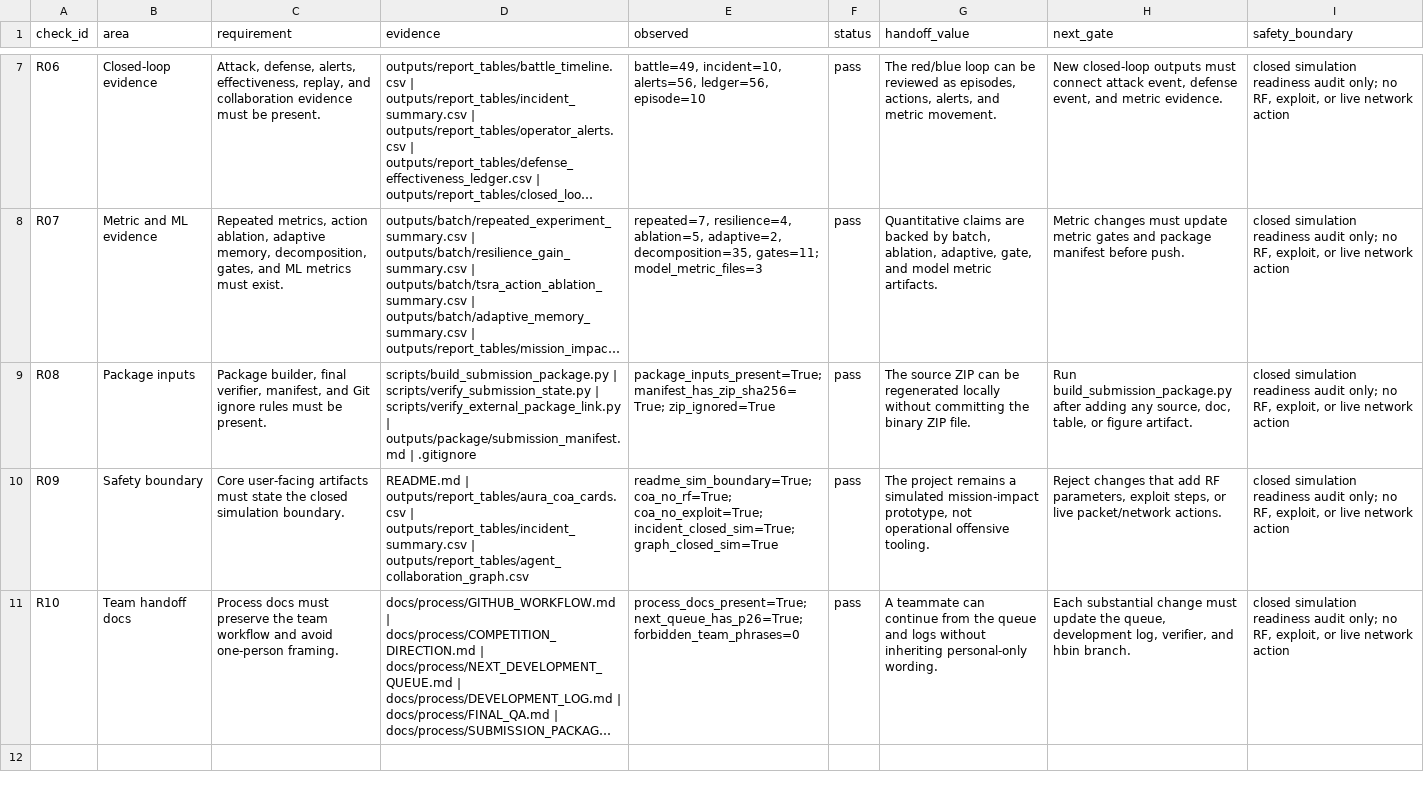
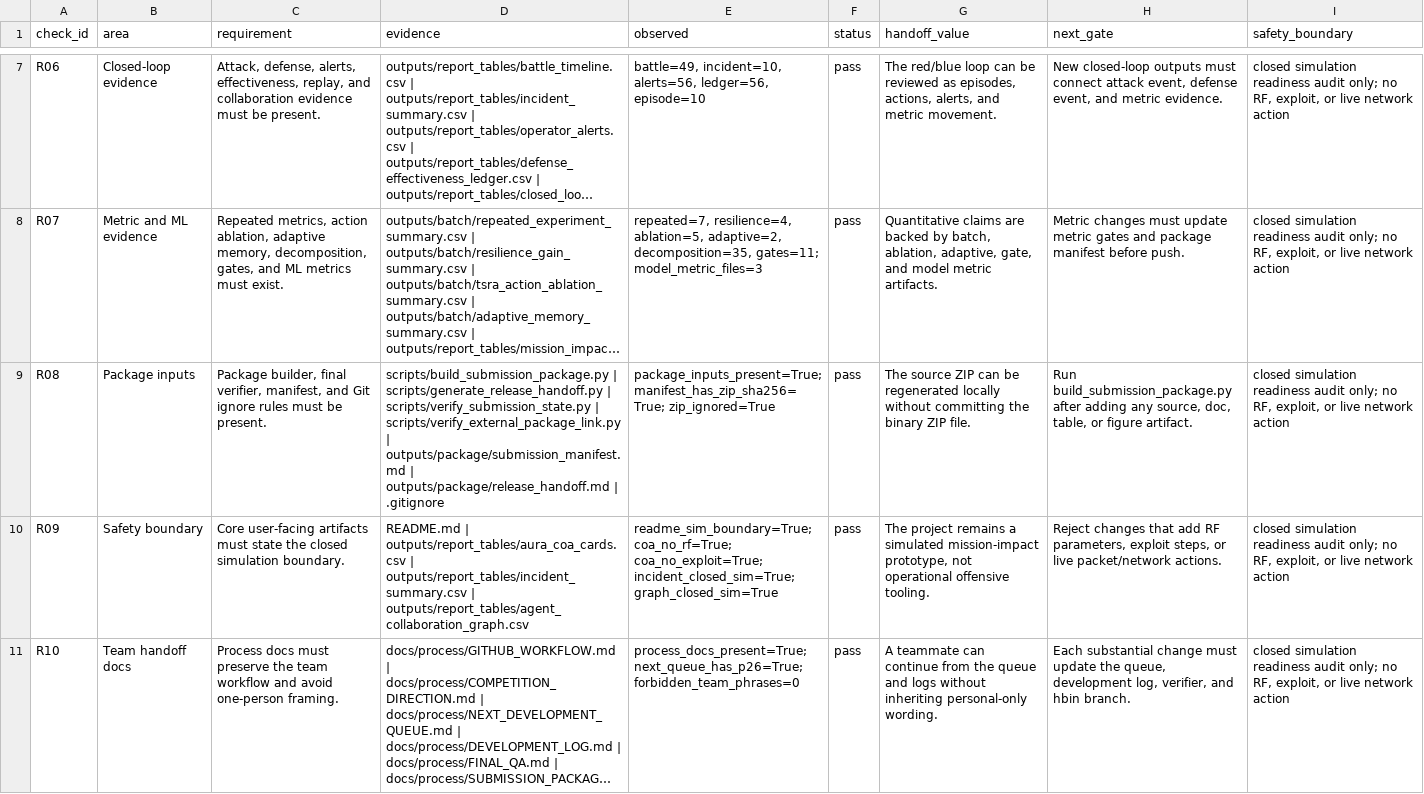
Before and after one commit to Hbin77/LIG_DAH_AGI, a CSV file: outputs/report_tables/submission_readiness_audit.csv, drawn as a sheet; only a part is shown, gaps mark what is left out; long unchanged cells end in …; the diff names each change by its address in the sheet, - before the commit and + after, or states it on an @@ line.

Commit message:
Add release candidate handoff

```diff
--- a/outputs/report_tables/submission_readiness_audit.csv
+++ b/outputs/report_tables/submission_readiness_audit.csv
-D9 (evidence): scripts/build_submission_package.py | scripts/verify_submission_state.py | scripts/verify_external_package_link.py | outputs/package/submission_manifest.md | .gitignore
+D9 (evidence): scripts/build_submission_package.py | scripts/generate_release_handoff.py | scripts/verify_submission_state.py | scripts/verify_external_package_link.py | outputs/package/submission_manifest.md | outputs/package/release_handoff.md | .gitignore
```
Also changed, not shown: 13 other files.
